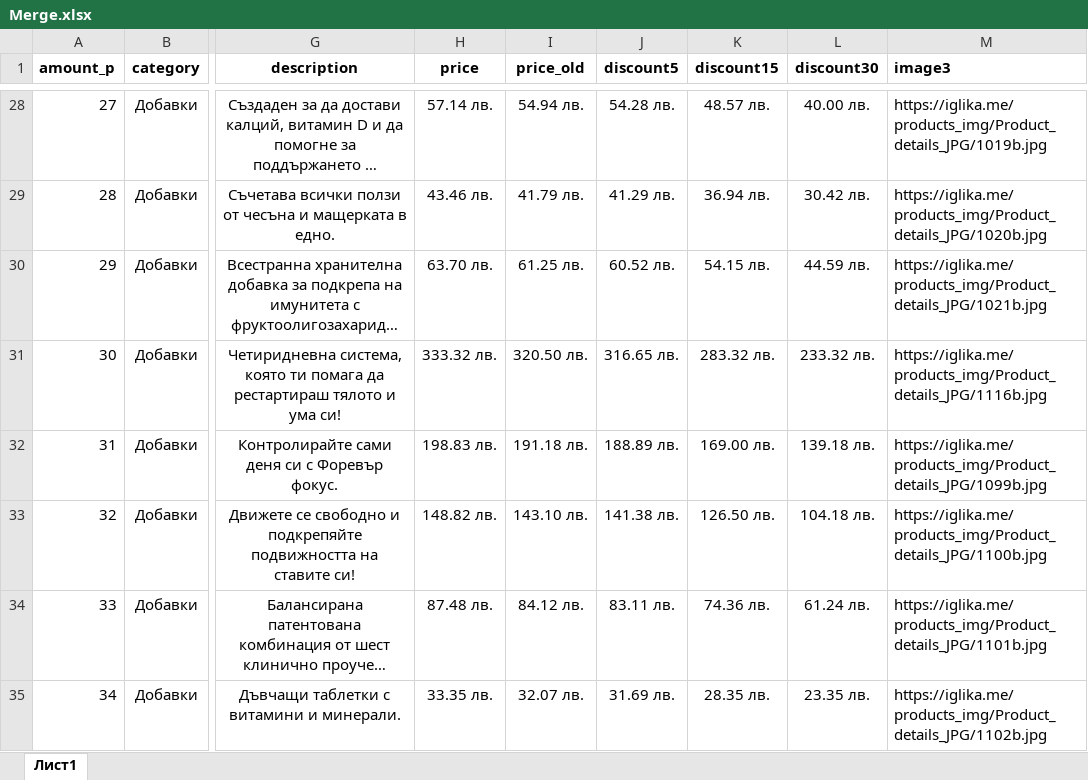
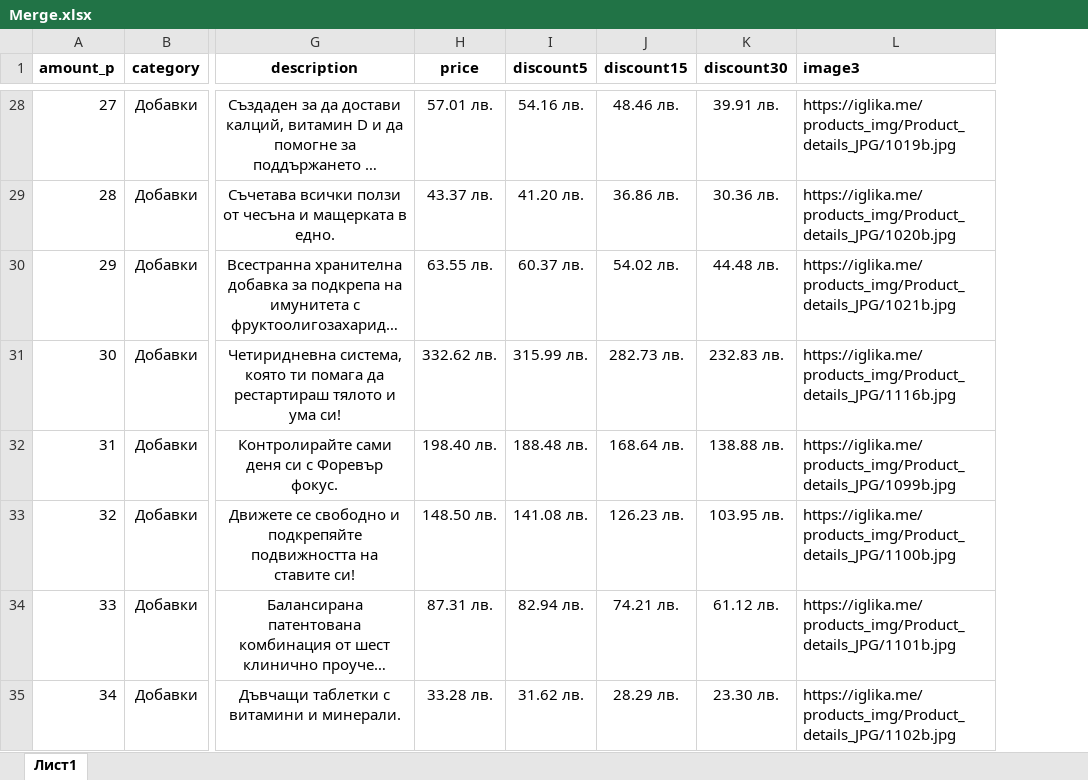
Before and after one commit to YoannaYordanovaa/iglika.me, an Excel workbook: products_categories/Merge.xlsx, sheet Лист1, drawn as a sheet; only a part is shown, gaps mark what is left out; long unchanged cells end in …; values as stored, in another font and other column widths than the file's, no borders; removed rows and columns are numbered as before the commit, all else as after; the diff covers the shown part only; the diff names each change by its address in the sheet, - before the commit and + after, or states it on an @@ line.

```diff
--- a/products_categories/Merge.xlsx (sheet Лист1)
+++ b/products_categories/Merge.xlsx (sheet Лист1)
-column I (price_old), rows 28-35: 54.94 лв. | 41.79 лв. | 61.25 лв. | 320.50 лв. | 191.18 лв. | 143.10 лв. | 84.12 лв. | 32.07 лв.
-H28 (price): 57.14 лв.
+H28 (price): 57.01 лв.
-I28 (discount5): 54.28 лв.
+I28 (discount5): 54.16 лв.
-J28 (discount15): 48.57 лв.
+J28 (discount15): 48.46 лв.
-K28 (discount30): 40.00 лв.
+K28 (discount30): 39.91 лв.
-H29 (price): 43.46 лв.
+H29 (price): 43.37 лв.
-I29 (discount5): 41.29 лв.
+I29 (discount5): 41.20 лв.
-J29 (discount15): 36.94 лв.
+J29 (discount15): 36.86 лв.
-K29 (discount30): 30.42 лв.
+K29 (discount30): 30.36 лв.
-H30 (price): 63.70 лв.
+H30 (price): 63.55 лв.
-I30 (discount5): 60.52 лв.
+I30 (discount5): 60.37 лв.
-J30 (discount15): 54.15 лв.
+J30 (discount15): 54.02 лв.
-K30 (discount30): 44.59 лв.
+K30 (discount30): 44.48 лв.
-H31 (price): 333.32 лв.
+H31 (price): 332.62 лв.
-I31 (discount5): 316.65 лв.
+I31 (discount5): 315.99 лв.
-J31 (discount15): 283.32 лв.
+J31 (discount15): 282.73 лв.
-K31 (discount30): 233.32 лв.
+K31 (discount30): 232.83 лв.
-H32 (price): 198.83 лв.
+H32 (price): 198.40 лв.
-I32 (discount5): 188.89 лв.
+I32 (discount5): 188.48 лв.
-J32 (discount15): 169.00 лв.
+J32 (discount15): 168.64 лв.
-K32 (discount30): 139.18 лв.
+K32 (discount30): 138.88 лв.
-H33 (price): 148.82 лв.
+H33 (price): 148.50 лв.
-I33 (discount5): 141.38 лв.
+I33 (discount5): 141.08 лв.
-J33 (discount15): 126.50 лв.
+J33 (discount15): 126.23 лв.
-K33 (discount30): 104.18 лв.
+K33 (discount30): 103.95 лв.
-H34 (price): 87.48 лв.
+H34 (price): 87.31 лв.
-I34 (discount5): 83.11 лв.
+I34 (discount5): 82.94 лв.
-J34 (discount15): 74.36 лв.
+J34 (discount15): 74.21 лв.
-K34 (discount30): 61.24 лв.
+K34 (discount30): 61.12 лв.
-H35 (price): 33.35 лв.
+H35 (price): 33.28 лв.
-I35 (discount5): 31.69 лв.
+I35 (discount5): 31.62 лв.
-J35 (discount15): 28.35 лв.
+J35 (discount15): 28.29 лв.
-K35 (discount30): 23.35 лв.
+K35 (discount30): 23.30 лв.
```
Also changed, not shown: 2 removed rows, 452 edited cells and cell formats elsewhere in this sheet, formulas that keep their value, 2 other files.
